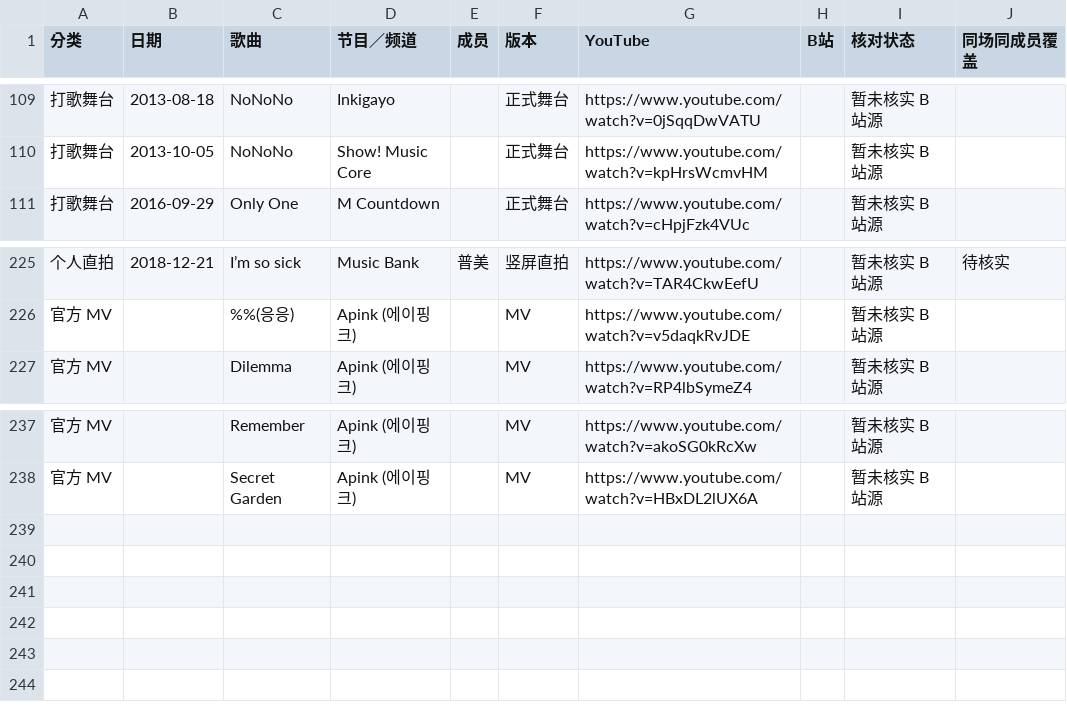
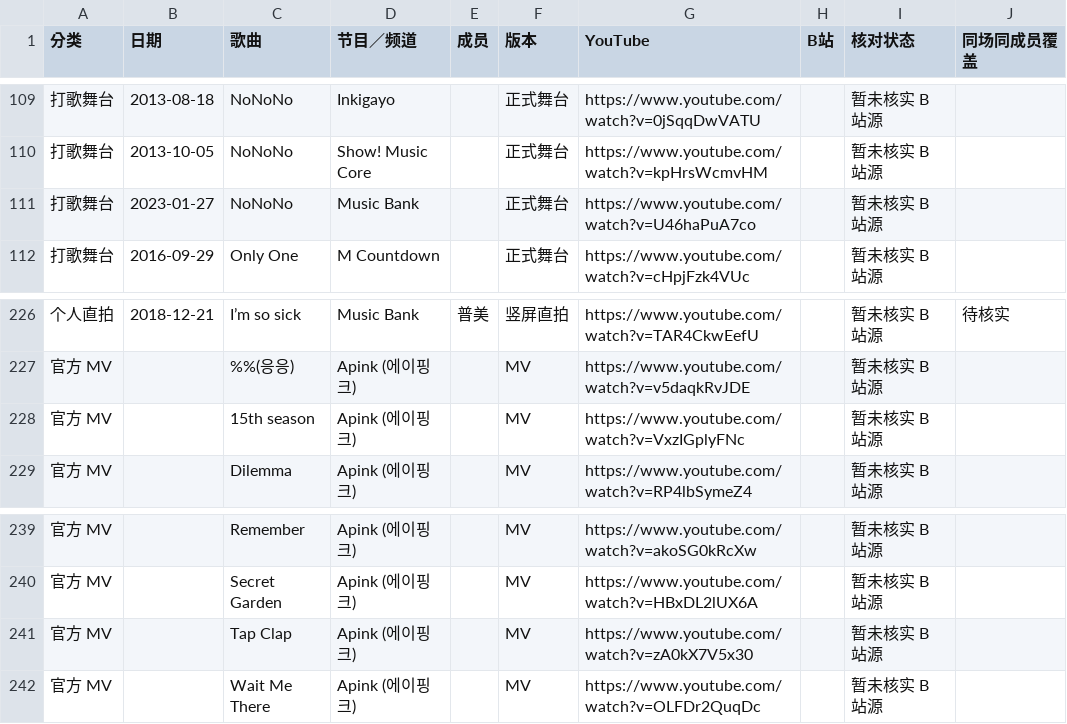
Before and after one commit to faittth33/stage-archives, a CSV file: apink-bilibili.csv, drawn as a sheet; only a part is shown, gaps mark what is left out.

```diff
--- a/apink-bilibili.csv
+++ b/apink-bilibili.csv
@@ -110,2 +110,3 @@
 打歌舞台,2013-10-05,NoNoNo,Show! Music Core,,正式舞台,https://www.youtube.com/watch?v=kpHrsWcmvHM,,暂未核实 B 站源,
+打歌舞台,2023-01-27,NoNoNo,Music Bank,,正式舞台,https://www.youtube.com/watch?v=U46haPuA7co,,暂未核实 B 站源,
 打歌舞台,2016-09-29,Only One,M Countdown,,正式舞台,https://www.youtube.com/watch?v=cHpjFzk4VUc,,暂未核实 B 站源,
@@ -226,2 +227,3 @@
 官方 MV,,%%(응응),Apink (에이핑크),,MV,https://www.youtube.com/watch?v=v5daqkRvJDE,,暂未核实 B 站源,
+官方 MV,,15th season,Apink (에이핑크),,MV,https://www.youtube.com/watch?v=VxzIGplyFNc,,暂未核实 B 站源,
 官方 MV,,Dilemma,Apink (에이핑크),,MV,https://www.youtube.com/watch?v=RP4lbSymeZ4,,暂未核实 B 站源,
@@ -238 +240,3 @@
 官方 MV,,Secret Garden,Apink (에이핑크),,MV,https://www.youtube.com/watch?v=HBxDL2lUX6A,,暂未核实 B 站源,
+官方 MV,,Tap Clap,Apink (에이핑크),,MV,https://www.youtube.com/watch?v=zA0kX7V5x30,,暂未核实 B 站源,
+官方 MV,,Wait Me There,Apink (에이핑크),,MV,https://www.youtube.com/watch?v=OLFDr2QuqDc,,暂未核实 B 站源,
```
Also changed, not shown: aoa-bilibili.csv, lovelyz-bilibili.csv, 34 other files.
